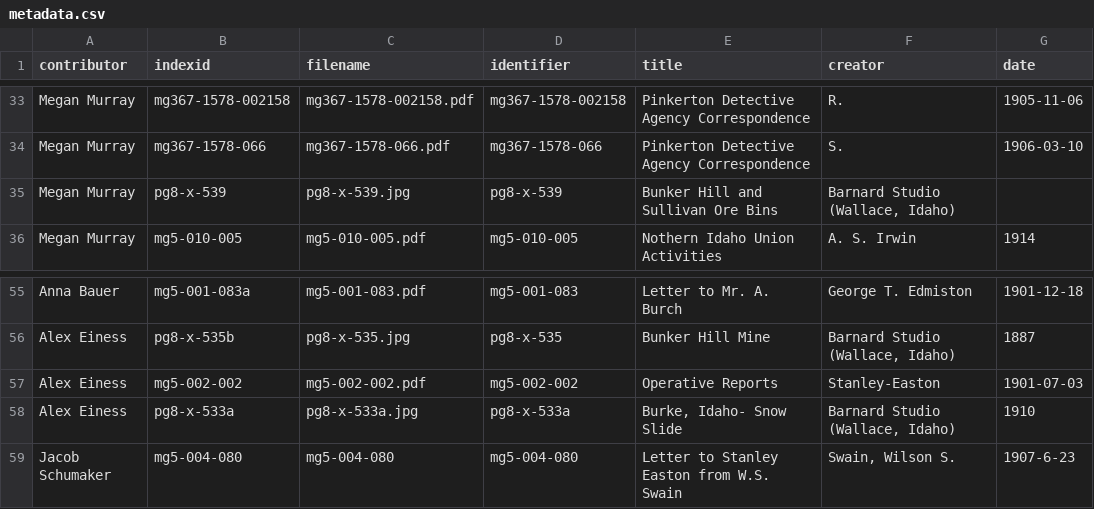
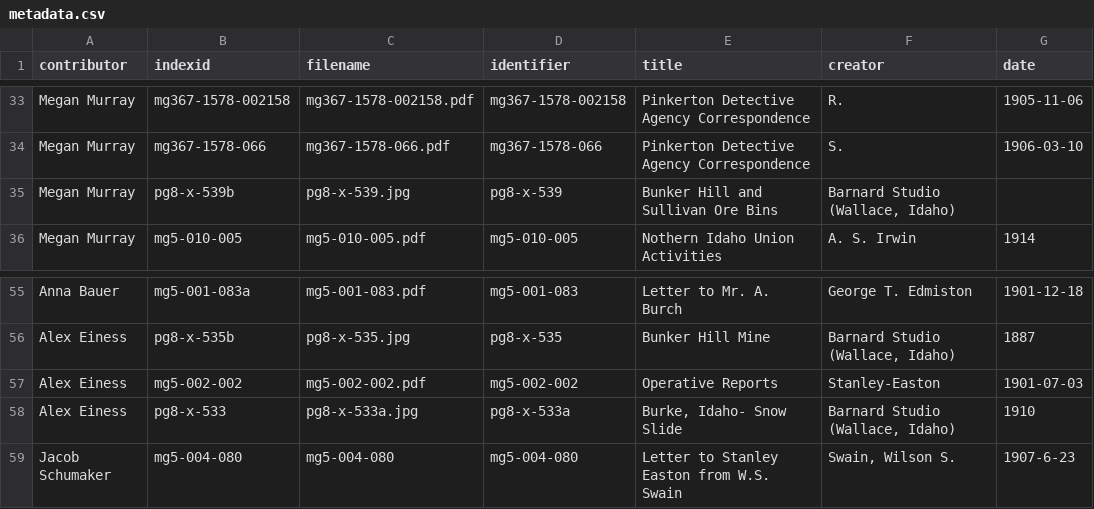
Before and after one commit to uidaholib/hist404-fall2018, a CSV file: _data/metadata.csv, drawn as a sheet; only a part is shown, gaps mark what is left out; the diff names each change by its address in the sheet, - before the commit and + after, or states it on an @@ line.

Commit message:
correct 2 file naming issues in metadata

```diff
--- a/_data/metadata.csv
+++ b/_data/metadata.csv
-B35 (indexid): pg8-x-539
+B35 (indexid): pg8-x-539b
-B58 (indexid): pg8-x-533a
+B58 (indexid): pg8-x-533
```
